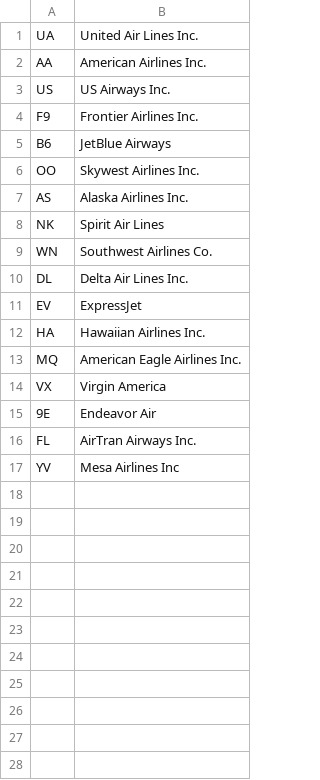
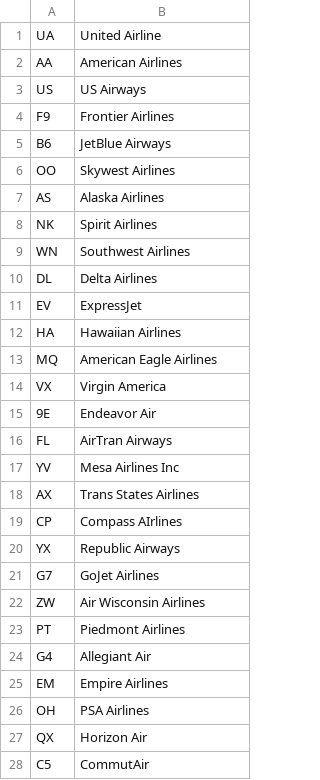
Before and after one commit to mariadb-corporation/mariadb-columnstore-sample-data, a CSV file: flights/schema/airlines.csv, drawn as a sheet; only a part is shown; the diff covers the shown part only.

```diff
--- a/flights/schema/airlines.csv
+++ b/flights/schema/airlines.csv
@@ -1,17 +1,28 @@
-UA,United Air Lines Inc.
-AA,American Airlines Inc.
-US,US Airways Inc.
-F9,Frontier Airlines Inc.
+UA,United Airline
+AA,American Airlines
+US,US Airways
+F9,Frontier Airlines
 B6,JetBlue Airways
-OO,Skywest Airlines Inc.
-AS,Alaska Airlines Inc.
-NK,Spirit Air Lines
-WN,Southwest Airlines Co.
-DL,Delta Air Lines Inc.
+OO,Skywest Airlines
+AS,Alaska Airlines
+NK,Spirit Airlines
+WN,Southwest Airlines
+DL,Delta Airlines
 EV,ExpressJet
-HA,Hawaiian Airlines Inc.
-MQ,American Eagle Airlines Inc.
+HA,Hawaiian Airlines
+MQ,American Eagle Airlines
 VX,Virgin America
 9E,Endeavor Air
-FL,AirTran Airways Inc.
+FL,AirTran Airways
 YV,Mesa Airlines Inc
+AX,Trans States Airlines
+CP,Compass AIrlines
+YX,Republic Airways
+G7,GoJet Airlines
+ZW,Air Wisconsin Airlines
+PT,Piedmont Airlines
+G4,Allegiant Air
+EM,Empire Airlines
+OH,PSA Airlines
+QX,Horizon Air
+C5,CommutAir
```
Also changed, not shown: 2 added rows elsewhere in this file, flights/schema/airports.csv.
